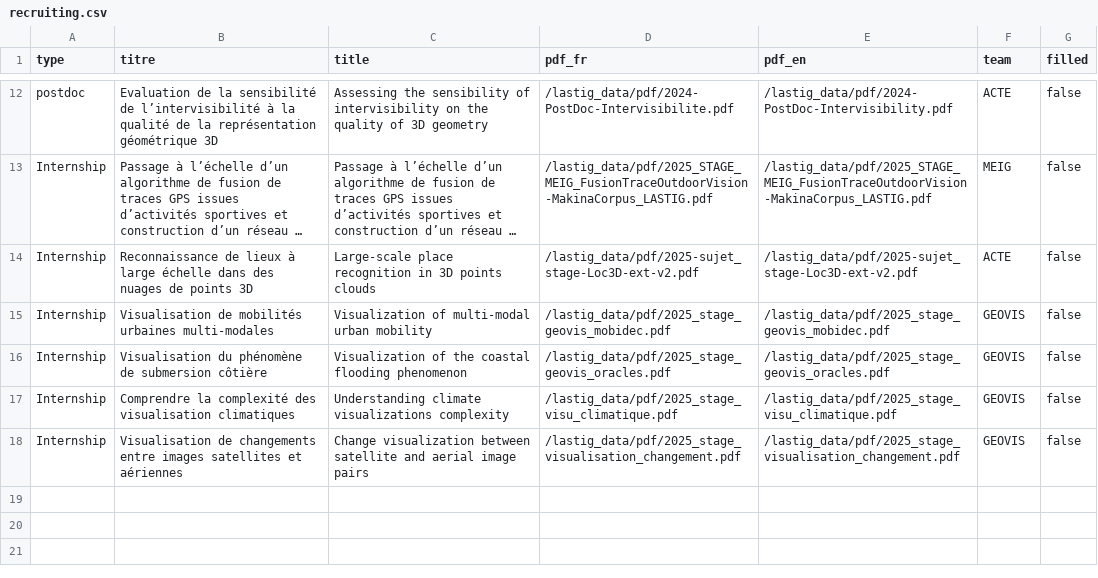
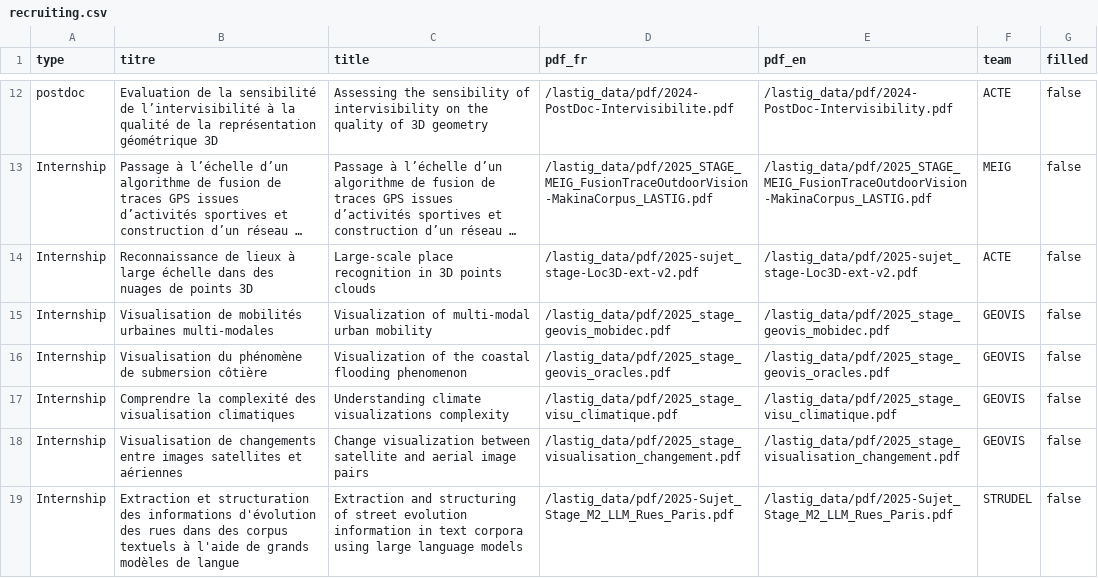
Before and after one commit to umrlastig/lastig_data, a CSV file: recruiting.csv, drawn as a sheet; only a part is shown, gaps mark what is left out; long unchanged cells end in …; the diff names each change by its address in the sheet, - before the commit and + after, or states it on an @@ line.

Commit message:
Update recruiting.csv

```diff
--- a/recruiting.csv
+++ b/recruiting.csv
+row 19: Internship | Extraction et structuration des informations d'évolution des rues dans des corpus textuels à l'aide de grands modèles de langue | Extraction and structuring of street evolution information in text corpora using large language models | /lastig_data/pdf/2025-Sujet_Stage_M2_LLM_Rues_Paris.pdf | /lastig_data/pdf/2025-Sujet_Stage_M2_LLM_Rues_Paris.pdf | STRUDEL | false
```
